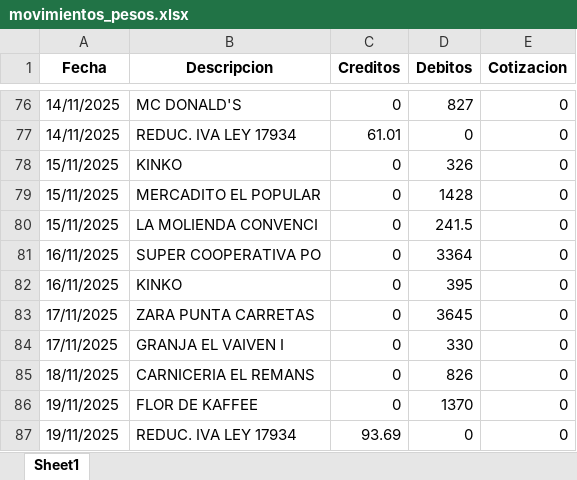
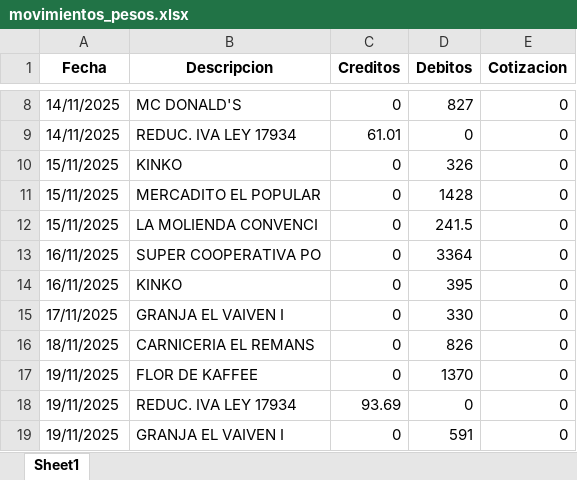
Before and after one commit to gonzarizzo/zetacuentas, an Excel workbook: movimientos_pesos.xlsx, sheet Sheet1, drawn as a sheet; only a part is shown, gaps mark what is left out; the shorter side is filled out with more unchanged rows; values as stored, in another font and other column widths than the file's, no borders; the diff covers the shown part only; the diff names each change by its address in the sheet, - before the commit and + after, or states it on an @@ line.

```diff
--- a/movimientos_pesos.xlsx (sheet Sheet1)
+++ b/movimientos_pesos.xlsx (sheet Sheet1)
-row 83: 17/11/2025 | ZARA PUNTA CARRETAS | 0 | 3645 | 0
```
Also changed, not shown: 68 removed rows elsewhere in this sheet, brou_detalle_movimientos.xlsx, itau_debito_dolares.xlsx, 2 other files.
